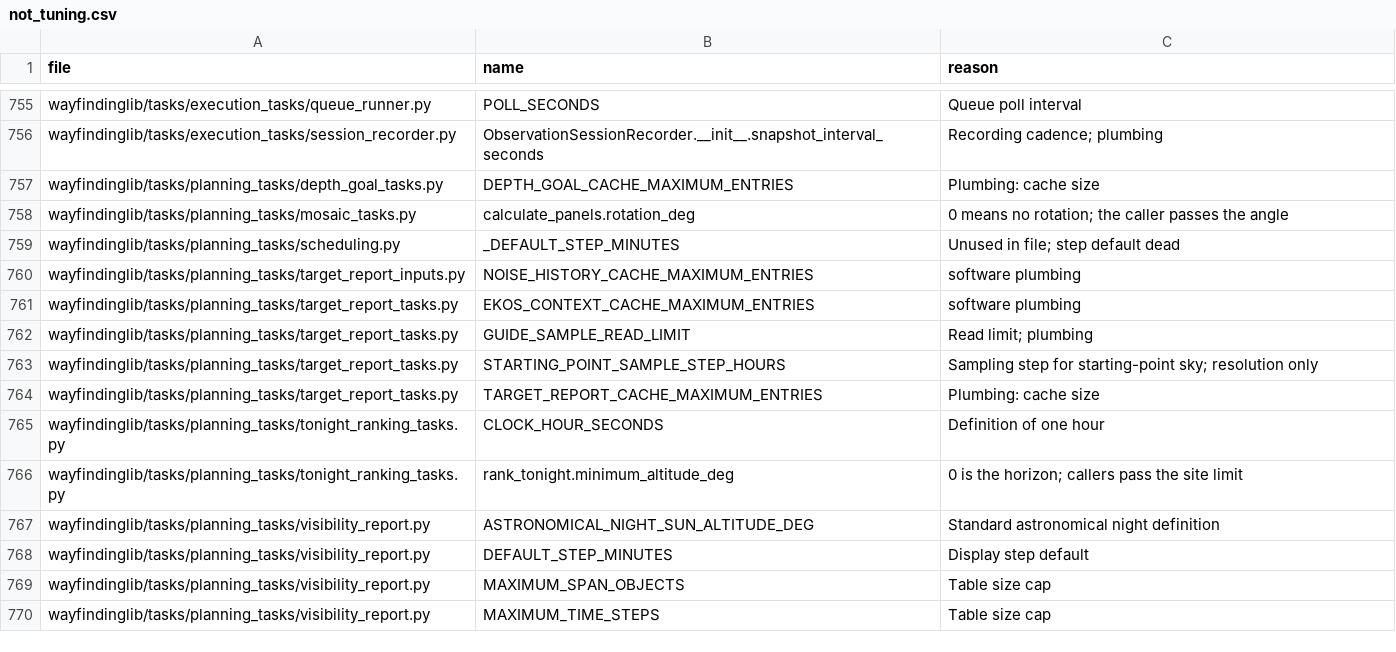
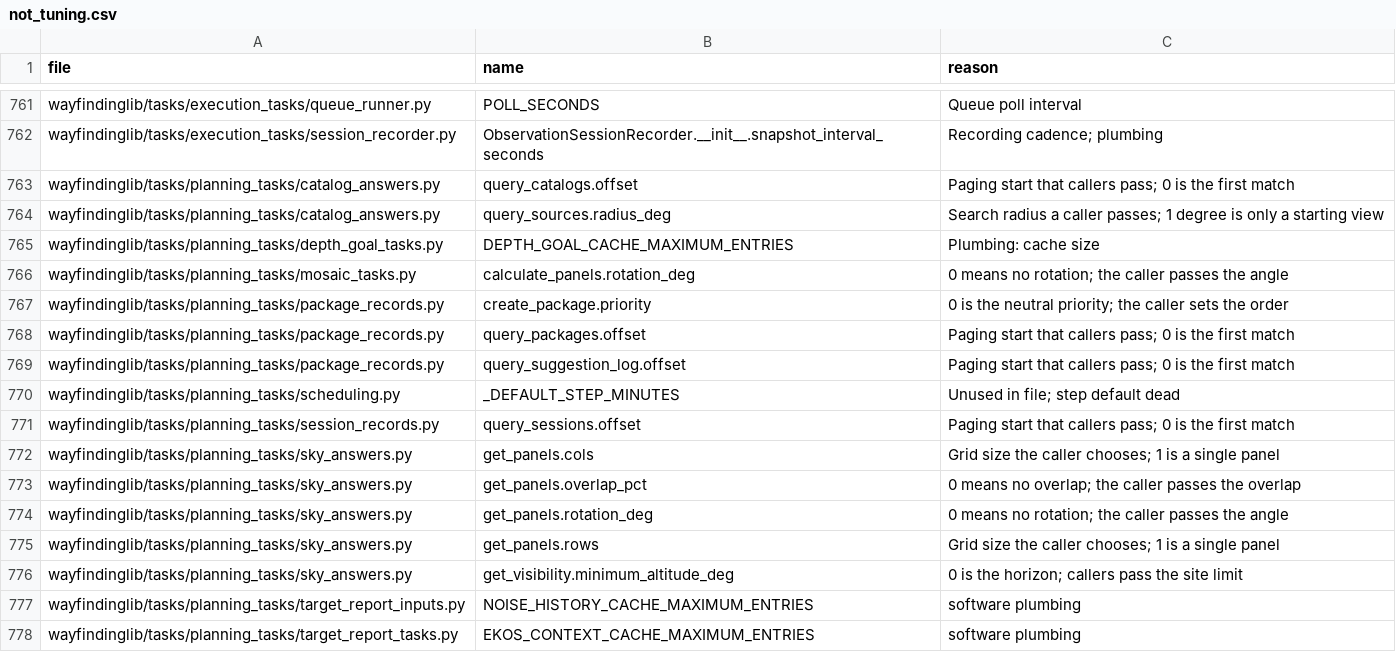
Before and after one commit to m1chae2/astrometrics, a CSV file: build/documentation/parameter_inventory/not_tuning.csv, drawn as a sheet; only a part is shown, gaps mark what is left out; the shorter side is filled out with more unchanged rows; the diff covers the shown part only; the diff names each change by its address in the sheet, - before the commit and + after, or states it on an @@ line.

```diff
--- a/build/documentation/parameter_inventory/not_tuning.csv
+++ b/build/documentation/parameter_inventory/not_tuning.csv
+row 763: wayfindinglib/tasks/planning_tasks/catalog_answers.py | query_catalogs.offset | Paging start that callers pass; 0 is the first match
+row 764: wayfindinglib/tasks/planning_tasks/catalog_answers.py | query_sources.radius_deg | Search radius a caller passes; 1 degree is only a starting view
+row 767: wayfindinglib/tasks/planning_tasks/package_records.py | create_package.priority | 0 is the neutral priority; the caller sets the order
+row 768: wayfindinglib/tasks/planning_tasks/package_records.py | query_packages.offset | Paging start that callers pass; 0 is the first match
+row 769: wayfindinglib/tasks/planning_tasks/package_records.py | query_suggestion_log.offset | Paging start that callers pass; 0 is the first match
+row 771: wayfindinglib/tasks/planning_tasks/session_records.py | query_sessions.offset | Paging start that callers pass; 0 is the first match
+row 772: wayfindinglib/tasks/planning_tasks/sky_answers.py | get_panels.cols | Grid size the caller chooses; 1 is a single panel
+row 773: wayfindinglib/tasks/planning_tasks/sky_answers.py | get_panels.overlap_pct | 0 means no overlap; the caller passes the overlap
+row 774: wayfindinglib/tasks/planning_tasks/sky_answers.py | get_panels.rotation_deg | 0 means no rotation; the caller passes the angle
+row 775: wayfindinglib/tasks/planning_tasks/sky_answers.py | get_panels.rows | Grid size the caller chooses; 1 is a single panel
+row 776: wayfindinglib/tasks/planning_tasks/sky_answers.py | get_visibility.minimum_altitude_deg | 0 is the horizon; callers pass the site limit
```
Also changed, not shown: 9 added rows, 3 removed rows and 4 edited cells elsewhere in this file, 42 other files.
